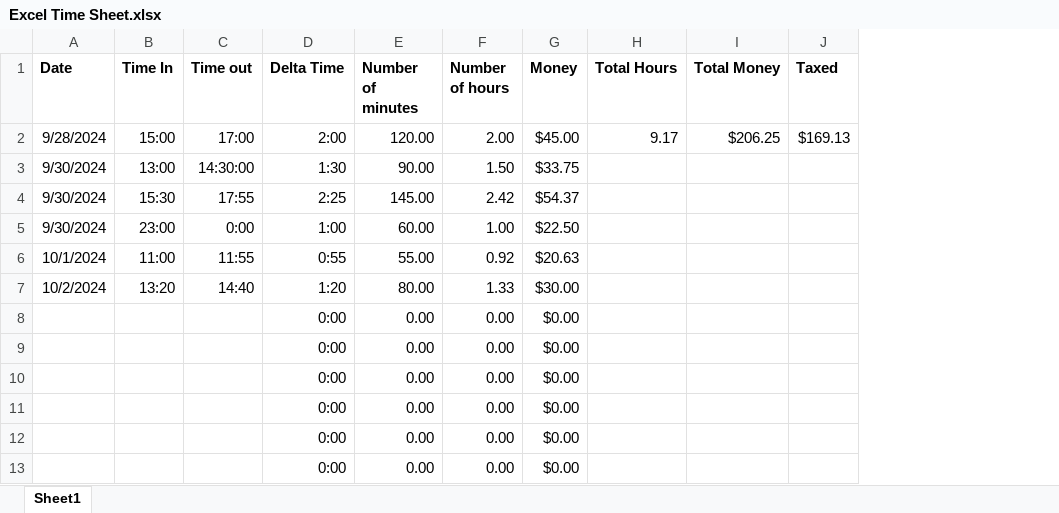
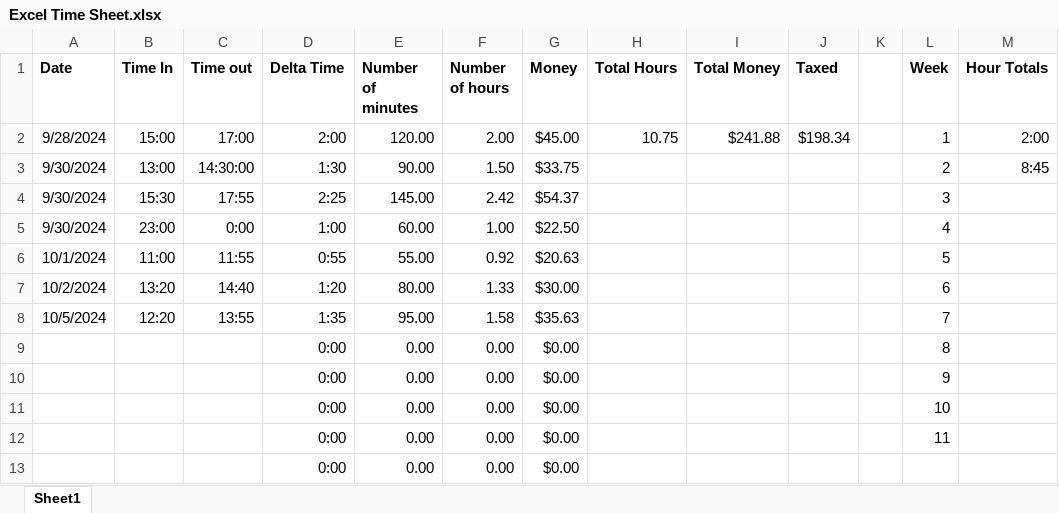
Before and after one commit to andrewpatcarr/CV_OrigamiRobot_Fall2024, an Excel workbook: Excel Time Sheet.xlsx, sheet Sheet1, drawn as a sheet; only a part is shown; values as stored, in another font and other column widths than the file's, no borders; removed rows and columns are numbered as before the commit, all else as after; the diff names each change by its address in the sheet, - before the commit and + after, or states it on an @@ line.

```diff
--- a/Excel Time Sheet.xlsx (sheet Sheet1)
+++ b/Excel Time Sheet.xlsx (sheet Sheet1)
+column K, empty
+column L (Week), rows 2-7: 1 | 2 | 3 | 4 | 5 | 6; rows 9-12: 8 | 9 | 10 | 11
+column M (Hour Totals), rows 2-3: 2:00 | 8:45
-H2 (Total Hours): 9.17
+H2 (Total Hours): 10.75
-I2 (Total Money): $206.25
+I2 (Total Money): $241.88
-J2 (Taxed): $169.13
+J2 (Taxed): $198.34
-row 8:  |  |  | 0:00 | 0.00 | 0.00 | $0.00
+row 8: 10/5/2024 | 12:20 | 13:55 | 1:35 | 95.00 | 1.58 | $35.63 |  |  |  |  | 7
```
Also changed, not shown: 4 other files.
